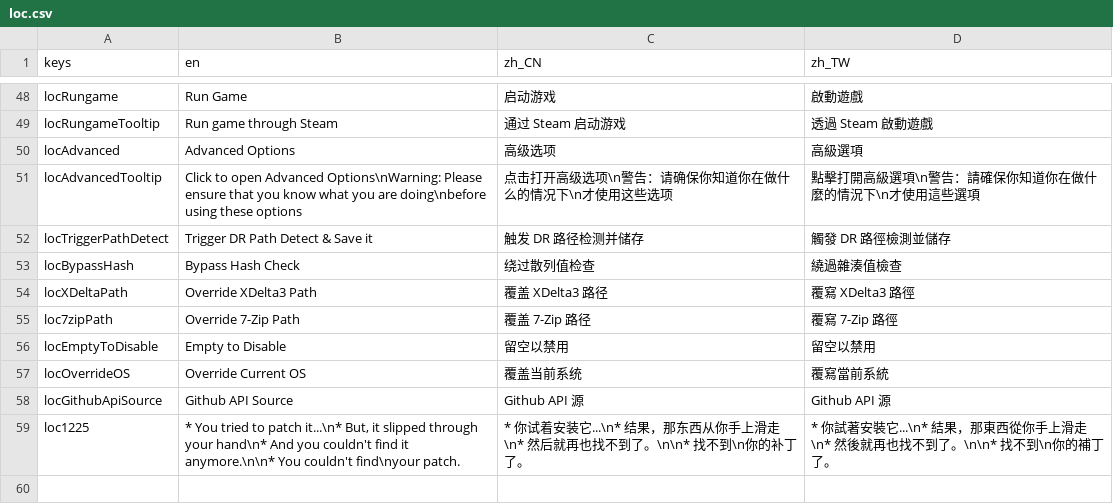
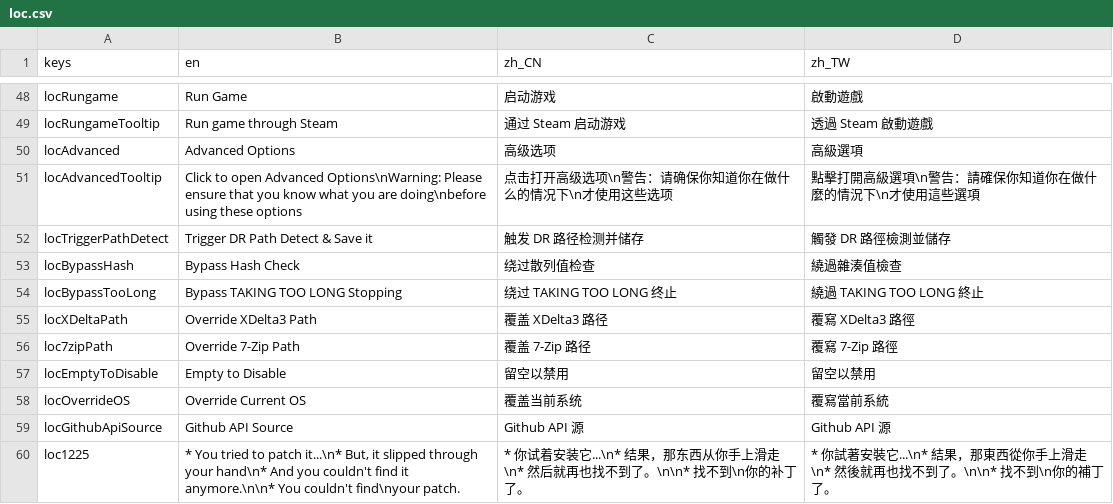
Before and after one commit to gm3dr/DeltaruneChinesePatcher, a CSV file: Locale/loc.csv, drawn as a sheet; only a part is shown, gaps mark what is left out.

Commit message:
Add a advanced option to bypass TOO LONG stopping

```diff
--- a/Locale/loc.csv
+++ b/Locale/loc.csv
@@ -53,2 +53,3 @@ locTriggerPathDetect,Trigger DR Path Detect & Save it,触发 DR 路径检测并
 locBypassHash,Bypass Hash Check,绕过散列值检查,繞過雜湊值檢查
+locBypassTooLong,Bypass TAKING TOO LONG Stopping,绕过 TAKING TOO LONG 终止,繞過 TAKING TOO LONG 終止
 locXDeltaPath,Override XDelta3 Path,覆盖 XDelta3 路径,覆寫 XDelta3 路徑
```
Also changed, not shown: 2 other files.
